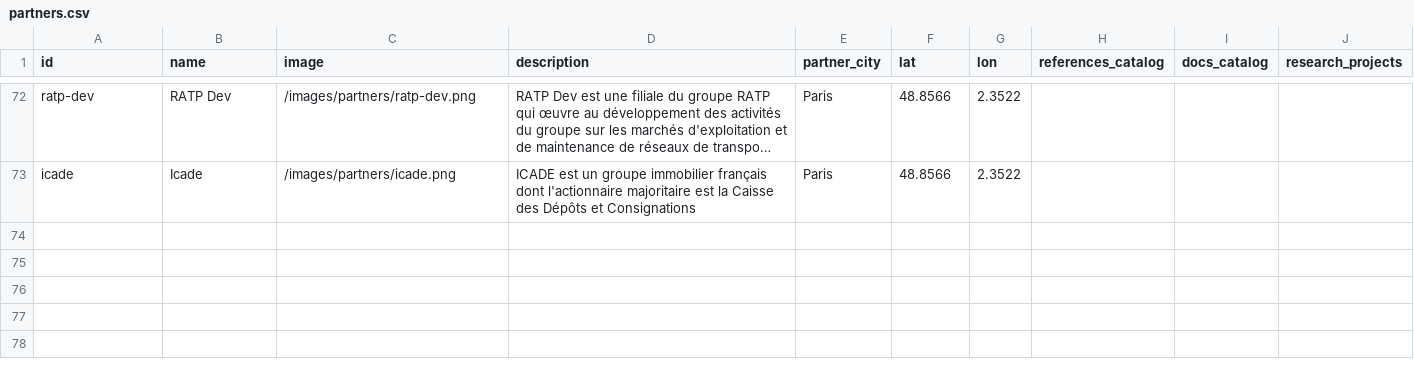
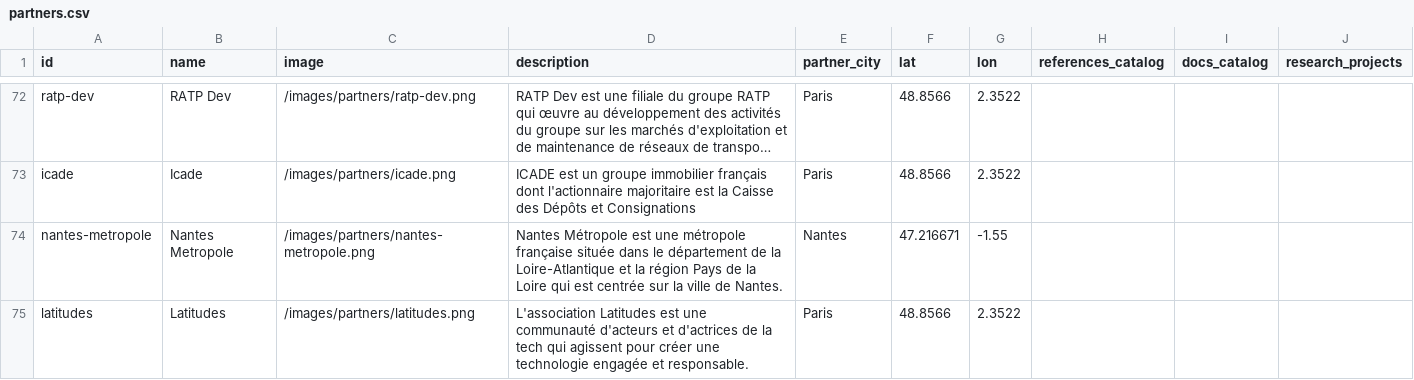
Before and after one commit to datactivist/opendatactivist, a CSV file: public/sitedata/partners.csv, drawn as a sheet; only a part is shown, gaps mark what is left out; long unchanged cells end in …; the diff names each change by its address in the sheet, - before the commit and + after, or states it on an @@ line.

Commit message:
Update partners.csv

```diff
--- a/public/sitedata/partners.csv
+++ b/public/sitedata/partners.csv
+row 74: nantes-metropole | Nantes Metropole | /images/partners/nantes-metropole.png | Nantes Métropole est une métropole française située dans le département de la Loire-Atlantique et la région Pays de la Loire qui est centrée sur la ville de Nantes. | Nantes | 47.216671 | -1.55
+row 75: latitudes | Latitudes | /images/partners/latitudes.png | L'association Latitudes est une communauté d'acteurs et d'actrices de la tech qui agissent pour créer une technologie engagée et responsable. | Paris | 48.8566 | 2.3522
```
